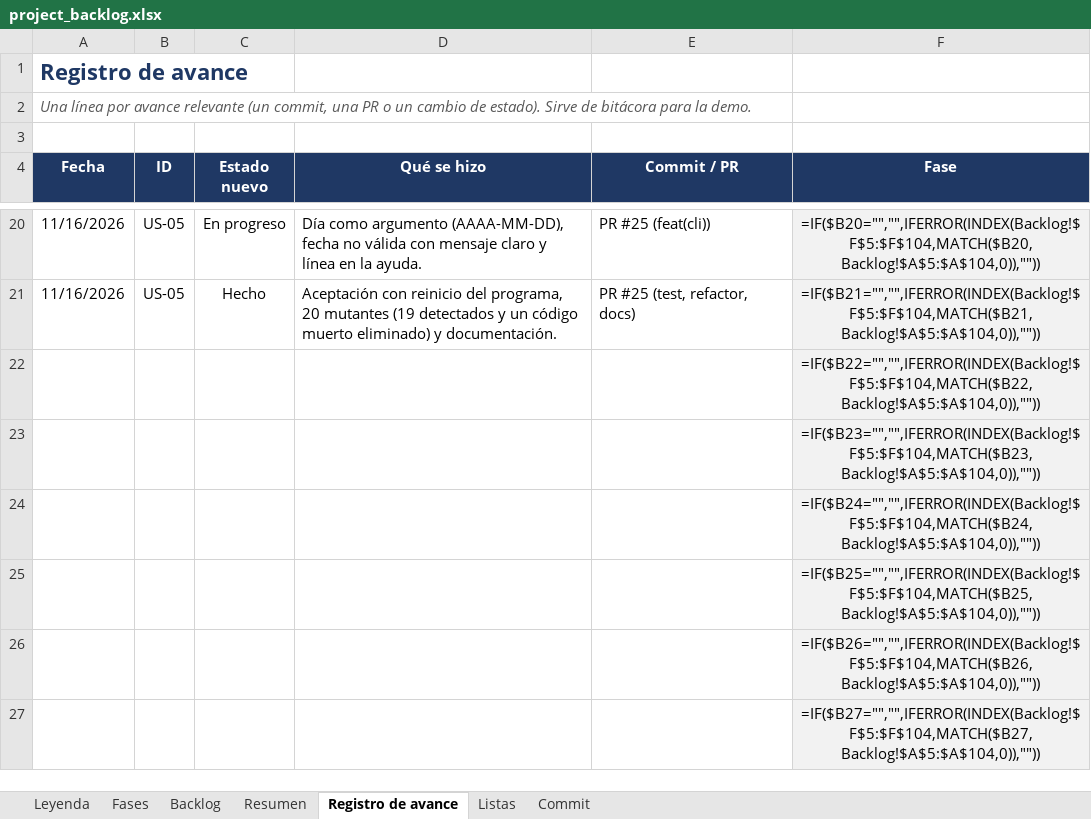
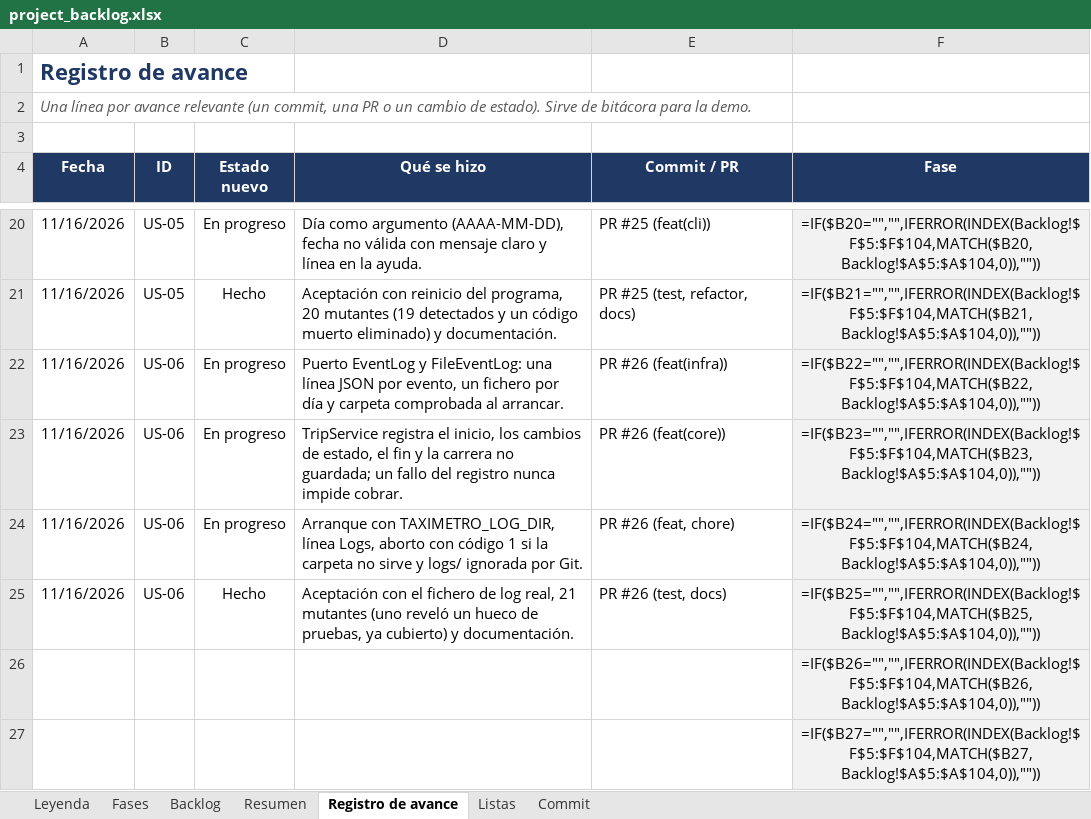
Before and after one commit to josegalindo-aidev/F5-project-py-taximetro, an Excel workbook: docs/project_backlog.xlsx, sheet Registro de avance, drawn as a sheet; only a part is shown, gaps mark what is left out; values as stored, in another font and other column widths than the file's, no borders; formulas without a stored value are shown as written; removed rows and columns are numbered as before the commit, all else as after; the diff names each change by its address in the sheet, - before the commit and + after, or states it on an @@ line.

Commit message:
docs: registrar US-06 como hecha en el backlog
Marca US-06 como hecha y añade su registro de avance.

Refs #7

```diff
--- a/docs/project_backlog.xlsx (sheet Registro de avance)
+++ b/docs/project_backlog.xlsx (sheet Registro de avance)
-row 22:  |  |  |  |  | =IF($B22="","",IFERROR(INDEX(Backlog!$F$5:$F$104,MATCH($B22,Backlog!$A$5:$A$104,0)),""))
-row 23:  |  |  |  |  | =IF($B23="","",IFERROR(INDEX(Backlog!$F$5:$F$104,MATCH($B23,Backlog!$A$5:$A$104,0)),""))
-row 24:  |  |  |  |  | =IF($B24="","",IFERROR(INDEX(Backlog!$F$5:$F$104,MATCH($B24,Backlog!$A$5:$A$104,0)),""))
-row 25:  |  |  |  |  | =IF($B25="","",IFERROR(INDEX(Backlog!$F$5:$F$104,MATCH($B25,Backlog!$A$5:$A$104,0)),""))
+row 22: 11/16/2026 | US-06 | En progreso | Puerto EventLog y FileEventLog: una línea JSON por evento, un fichero por día y carpeta comprobada al arrancar. | PR #26 (feat(infra)) | =IF($B22="","",IFERROR(INDEX(Backlog!$F$5:$F$104,MATCH($B22,Backlog!$A$5:$A$104,0)),""))
+row 23: 11/16/2026 | US-06 | En progreso | TripService registra el inicio, los cambios de estado, el fin y la carrera no guardada; un fallo del registro nunca impide cobrar. | PR #26 (feat(core)) | =IF($B23="","",IFERROR(INDEX(Backlog!$F$5:$F$104,MATCH($B23,Backlog!$A$5:$A$104,0)),""))
+row 24: 11/16/2026 | US-06 | En progreso | Arranque con TAXIMETRO_LOG_DIR, línea Logs, aborto con código 1 si la carpeta no sirve y logs/ ignorada por Git. | PR #26 (feat, chore) | =IF($B24="","",IFERROR(INDEX(Backlog!$F$5:$F$104,MATCH($B24,Backlog!$A$5:$A$104,0)),""))
+row 25: 11/16/2026 | US-06 | Hecho | Aceptación con el fichero de log real, 21 mutantes (uno reveló un hueco de pruebas, ya cubierto) y documentación. | PR #26 (test, docs) | =IF($B25="","",IFERROR(INDEX(Backlog!$F$5:$F$104,MATCH($B25,Backlog!$A$5:$A$104,0)),""))
```
Also changed, not shown: hidden cells.
